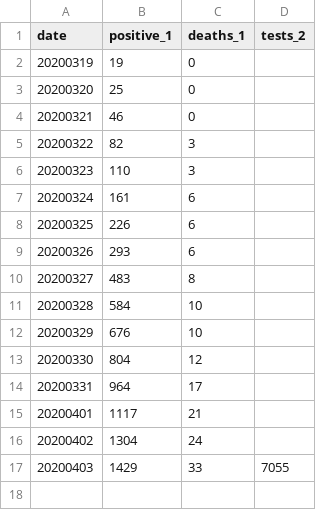
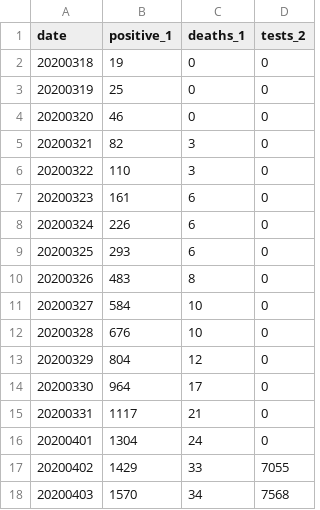
Before and after one commit to mtpatter/covid-19, a CSV file: marion-county-cases/covid-19-data.csv, drawn as a sheet.

```diff
--- a/marion-county-cases/covid-19-data.csv
+++ b/marion-county-cases/covid-19-data.csv
@@ -1,17 +1,18 @@
 date,positive_1,deaths_1,tests_2
-20200319,19,0,
-20200320,25,0,
-20200321,46,0,
-20200322,82,3,
-20200323,110,3,
-20200324,161,6,
-20200325,226,6,
-20200326,293,6,
-20200327,483,8,
-20200328,584,10,
-20200329,676,10,
-20200330,804,12,
-20200331,964,17,
-20200401,1117,21,
-20200402,1304,24,
-20200403,1429,33,7055
+20200318,19,0,0
+20200319,25,0,0
+20200320,46,0,0
+20200321,82,3,0
+20200322,110,3,0
+20200323,161,6,0
+20200324,226,6,0
+20200325,293,6,0
+20200326,483,8,0
+20200327,584,10,0
+20200328,676,10,0
+20200329,804,12,0
+20200330,964,17,0
+20200331,1117,21,0
+20200401,1304,24,0
+20200402,1429,33,7055
+20200403,1570,34,7568
```
Also changed, not shown: indiana-cases/covid-19-data.csv, 1 other file.
